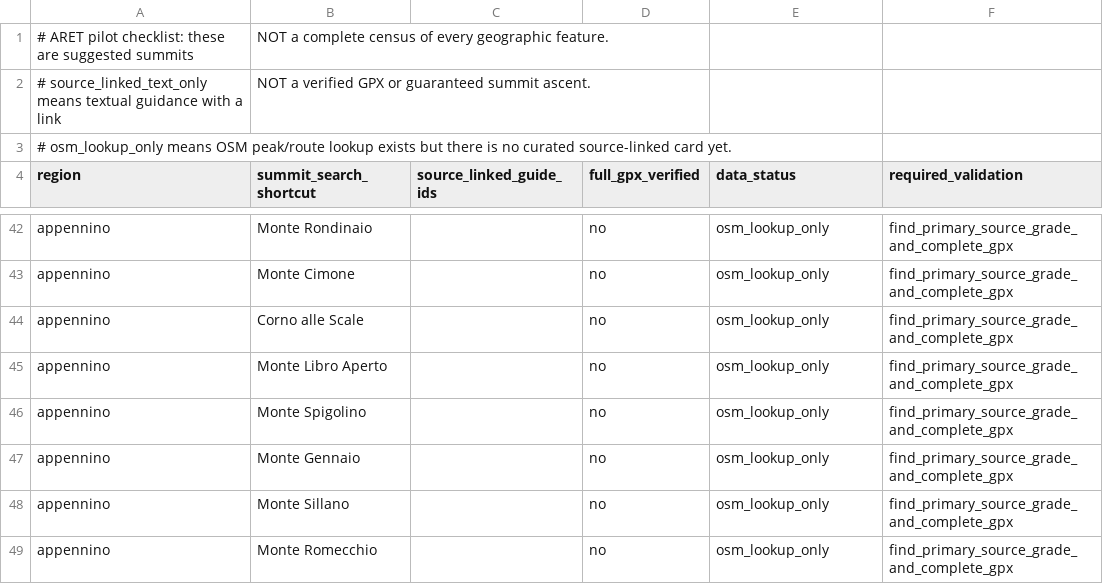
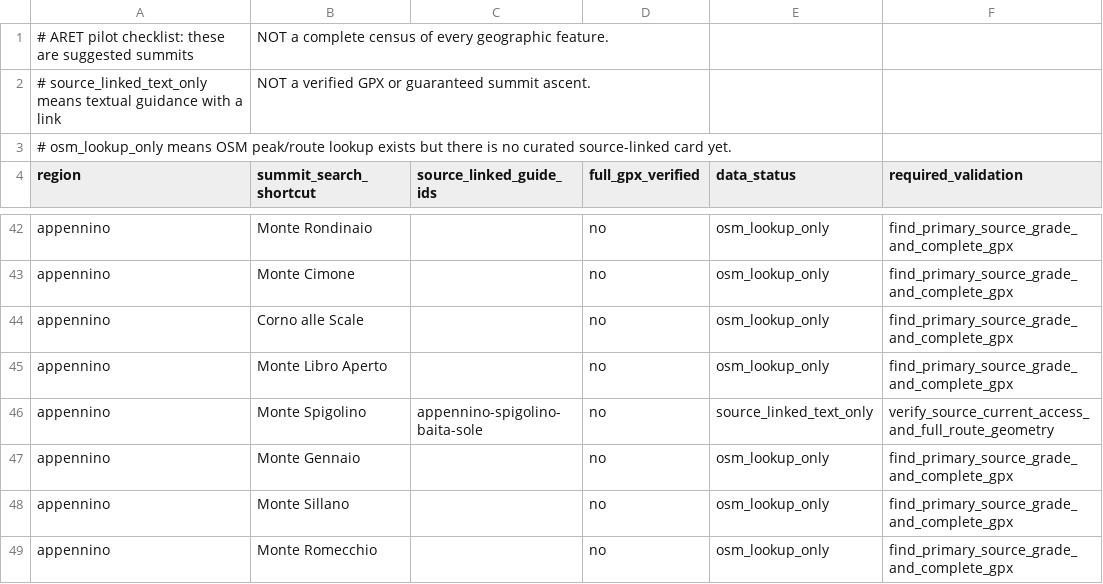
Before and after one commit to aret-app/aret-ios, a CSV file: docs/CATALOG_COVERAGE.csv, drawn as a sheet; only a part is shown, gaps mark what is left out.

Commit message:
docs(catalog): mark Spigolino as source-linked text only

```diff
--- a/docs/CATALOG_COVERAGE.csv
+++ b/docs/CATALOG_COVERAGE.csv
@@ -45,3 +45,3 @@
 "appennino","Monte Libro Aperto","","no","osm_lookup_only","find_primary_source_grade_and_complete_gpx"
-"appennino","Monte Spigolino","","no","osm_lookup_only","find_primary_source_grade_and_complete_gpx"
+"appennino","Monte Spigolino","appennino-spigolino-baita-sole","no","source_linked_text_only","verify_source_current_access_and_full_route_geometry"
 "appennino","Monte Gennaio","","no","osm_lookup_only","find_primary_source_grade_and_complete_gpx"
```
